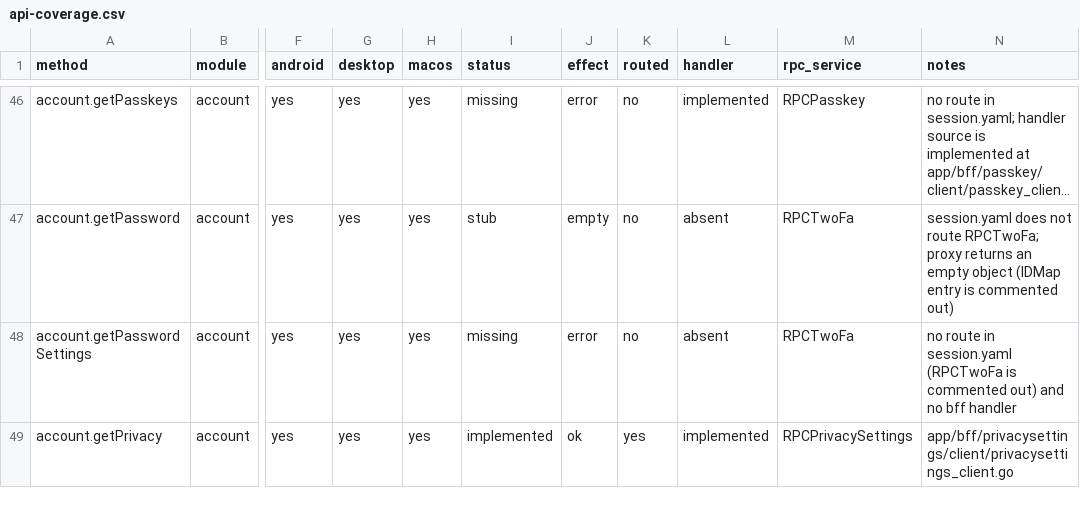
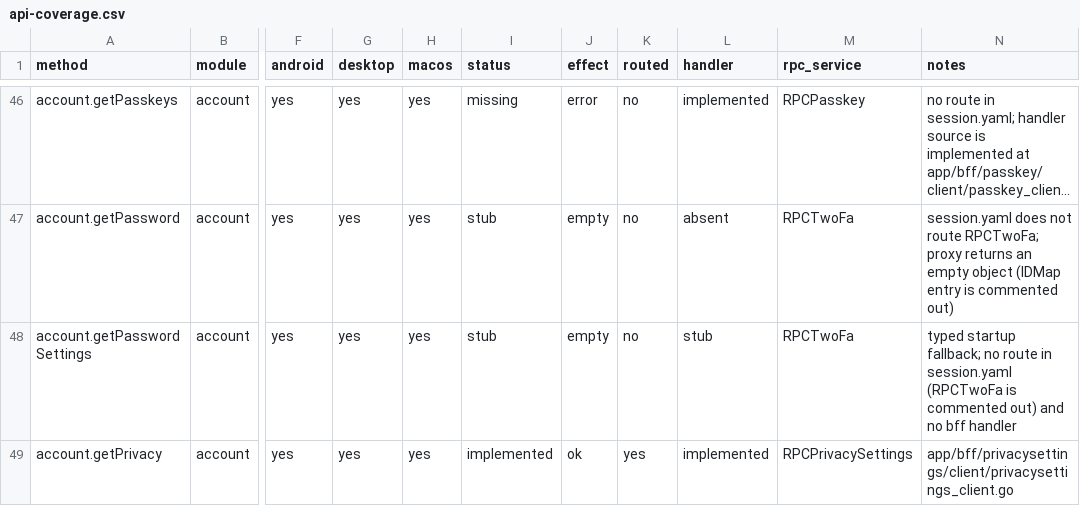
Before and after one commit to tellomi/teamgram-server, a CSV file: docs/api-coverage.csv, drawn as a sheet; only a part is shown, gaps mark what is left out; long unchanged cells end in …; the diff covers the shown part only; the diff names each change by its address in the sheet, - before the commit and + after, or states it on an @@ line.

```diff
--- a/docs/api-coverage.csv
+++ b/docs/api-coverage.csv
-I48 (status): missing
+I48 (status): stub
-J48 (effect): error
+J48 (effect): empty
-L48 (handler): absent
+L48 (handler): stub
-N48 (notes): no route…
+N48 (notes): typed startup fallback; no route…
```
Also changed, not shown: 88 edited cells elsewhere in this file, 12 other files.
